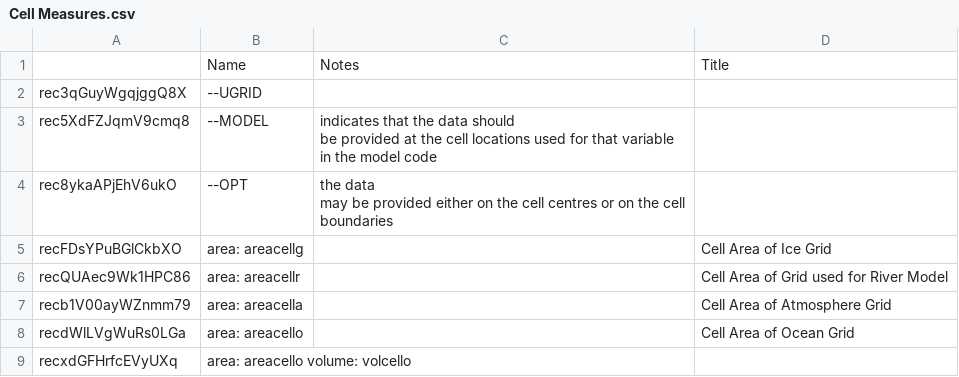
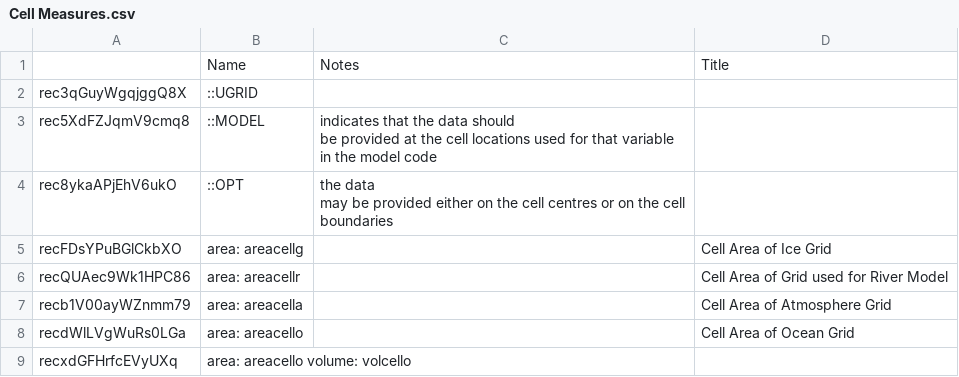
Before and after one commit to CMIP-Data-Request/AirtableAutomationDemo, a CSV file: data/AT_dump/Cell Measures.csv, drawn as a sheet.

```diff
--- a/data/AT_dump/Cell Measures.csv
+++ b/data/AT_dump/Cell Measures.csv
@@ -1,9 +1,9 @@
 ,Name,Notes,Title
-rec3qGuyWgqjggQ8X,--UGRID,,
-rec5XdFZJqmV9cmq8,--MODEL,"indicates that the data should
-be provided at the cell locations used for that variable
-in the model code",
-rec8ykaAPjEhV6ukO,--OPT,"the data
-may be provided either on the cell centres or on the cell
-boundaries",
+rec3qGuyWgqjggQ8X,::UGRID,,
+rec5XdFZJqmV9cmq8,::MODEL,"indicates that the data should
+be provided at the cell locations used for that variable
+in the model code",
+rec8ykaAPjEhV6ukO,::OPT,"the data
+may be provided either on the cell centres or on the cell
+boundaries",
 recFDsYPuBGlCkbXO,area: areacellg,,Cell Area of Ice Grid
```
Also changed, not shown: data/AT_dump/Comment.csv, 3 other files.
